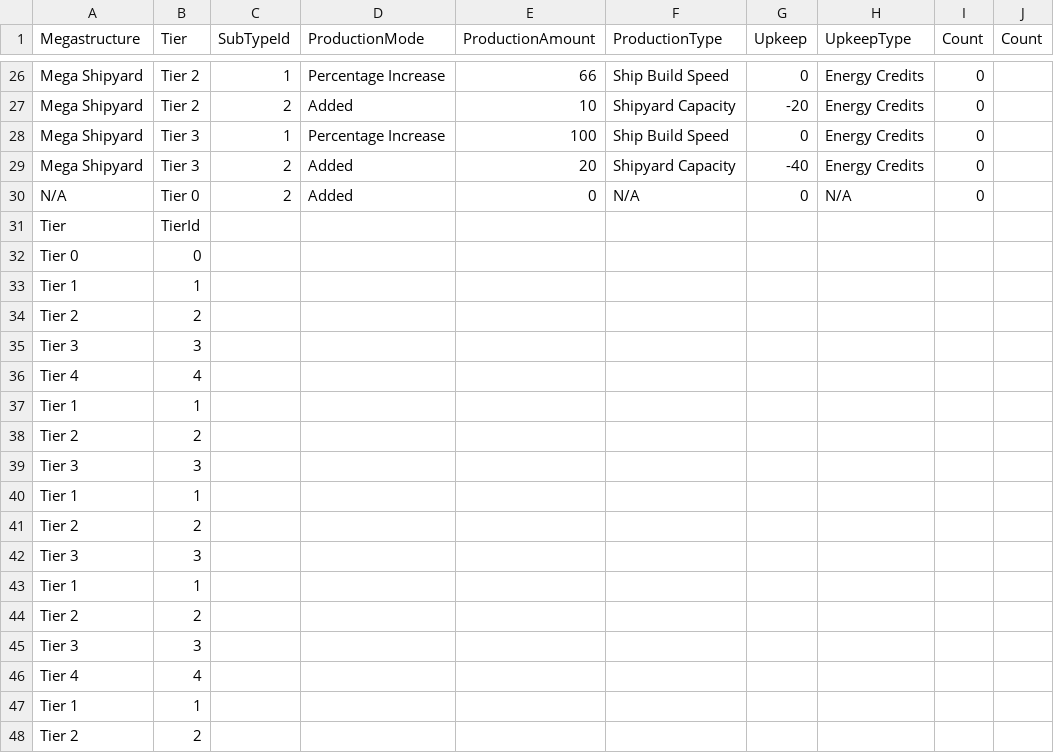
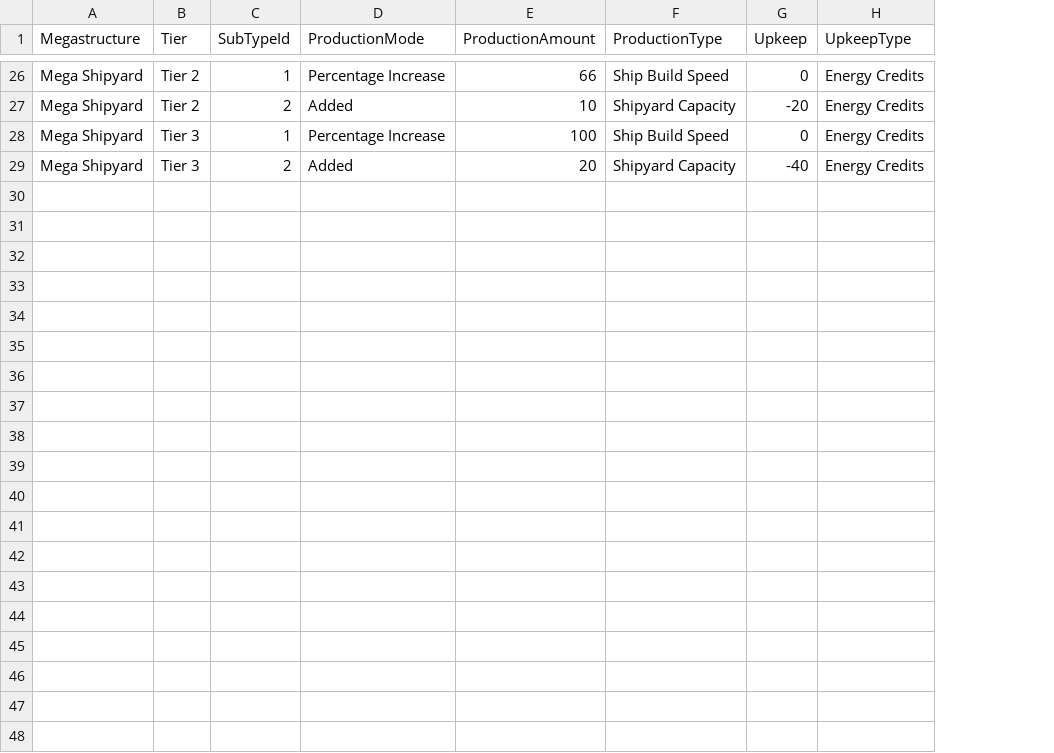
Before and after one commit to Lollynixt/SSC, a CSV file: Structure Calc - Dictionary.csv, drawn as a sheet; only a part is shown, gaps mark what is left out; the diff covers the shown part only; the diff names each change by its address in the sheet, - before the commit and + after, or states it on an @@ line.

```diff
--- a/Structure Calc - Dictionary.csv
+++ b/Structure Calc - Dictionary.csv
-column I (Count), rows 26-29: all 0
-column J (Count), empty
-row 30: N/A | Tier 0 | 2 | Added | 0 | N/A | 0 | N/A | 0
-row 31: Tier | TierId
-row 32: Tier 0 | 0
-row 33: Tier 1 | 1
-row 34: Tier 2 | 2
-row 35: Tier 3 | 3
-row 36: Tier 4 | 4
-row 37: Tier 1 | 1
-row 38: Tier 2 | 2
-row 39: Tier 3 | 3
-row 40: Tier 1 | 1
-row 41: Tier 2 | 2
-row 42: Tier 3 | 3
-row 43: Tier 1 | 1
-row 44: Tier 2 | 2
-row 45: Tier 3 | 3
-row 46: Tier 4 | 4
-row 47: Tier 1 | 1
-row 48: Tier 2 | 2
```
Also changed, not shown: 12 removed rows elsewhere in this file, 1 other file.
